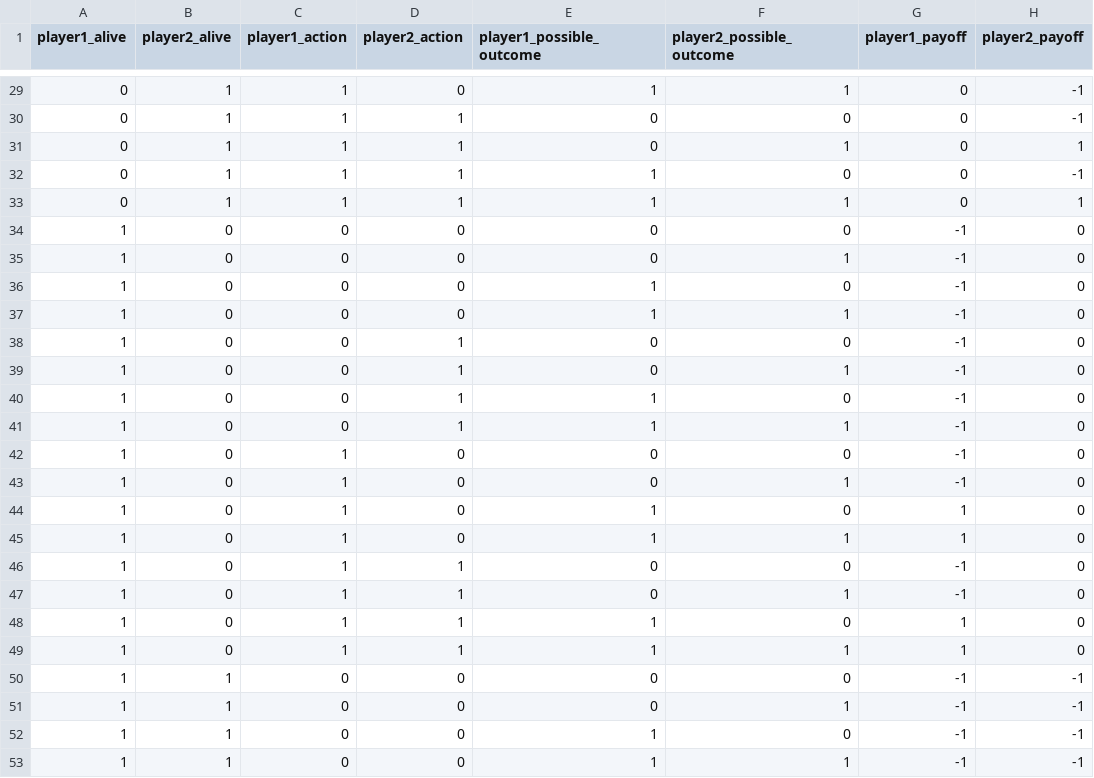
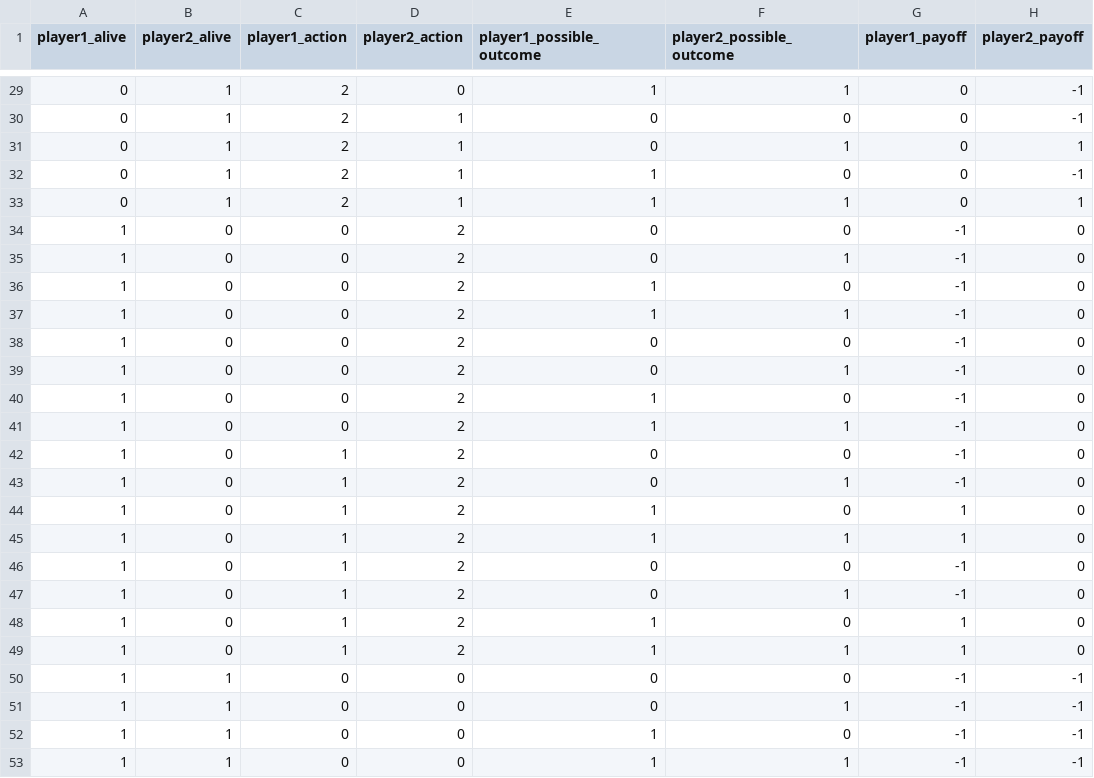
Before and after one commit to faizankshaikh/SocialNeuro, a CSV file: SocialNeuro/envs/cfg/comp_v0_game_mechanics.csv, drawn as a sheet; only a part is shown, gaps mark what is left out; the diff covers the shown part only.

Commit message:
update game mechanics - no action if dead

```diff
--- a/SocialNeuro/envs/cfg/comp_v0_game_mechanics.csv
+++ b/SocialNeuro/envs/cfg/comp_v0_game_mechanics.csv
@@ -29,22 +29,22 @@ player1_alive,player2_alive,player1_action,player2_action,player1_possible_outco
-0,1,1,0,1,1,0,-1
-0,1,1,1,0,0,0,-1
-0,1,1,1,0,1,0,1
-0,1,1,1,1,0,0,-1
-0,1,1,1,1,1,0,1
-1,0,0,0,0,0,-1,0
-1,0,0,0,0,1,-1,0
-1,0,0,0,1,0,-1,0
-1,0,0,0,1,1,-1,0
-1,0,0,1,0,0,-1,0
-1,0,0,1,0,1,-1,0
-1,0,0,1,1,0,-1,0
-1,0,0,1,1,1,-1,0
-1,0,1,0,0,0,-1,0
-1,0,1,0,0,1,-1,0
-1,0,1,0,1,0,1,0
-1,0,1,0,1,1,1,0
-1,0,1,1,0,0,-1,0
-1,0,1,1,0,1,-1,0
-1,0,1,1,1,0,1,0
-1,0,1,1,1,1,1,0
+0,1,2,0,1,1,0,-1
+0,1,2,1,0,0,0,-1
+0,1,2,1,0,1,0,1
+0,1,2,1,1,0,0,-1
+0,1,2,1,1,1,0,1
+1,0,0,2,0,0,-1,0
+1,0,0,2,0,1,-1,0
+1,0,0,2,1,0,-1,0
+1,0,0,2,1,1,-1,0
+1,0,0,2,0,0,-1,0
+1,0,0,2,0,1,-1,0
+1,0,0,2,1,0,-1,0
+1,0,0,2,1,1,-1,0
+1,0,1,2,0,0,-1,0
+1,0,1,2,0,1,-1,0
+1,0,1,2,1,0,1,0
+1,0,1,2,1,1,1,0
+1,0,1,2,0,0,-1,0
+1,0,1,2,0,1,-1,0
+1,0,1,2,1,0,1,0
+1,0,1,2,1,1,1,0
 1,1,0,0,0,0,-1,-1
```
Also changed, not shown: 43 edited cells elsewhere in this file.
